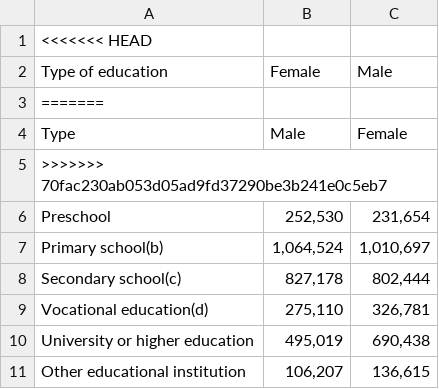
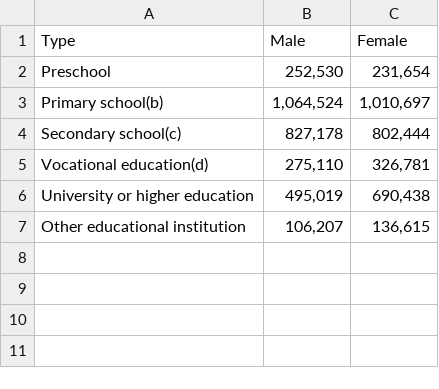
Before and after one commit to arethasantosa/Assignment-2, a CSV file: Type of education institution attending by sex(a), 2021 Census.csv, drawn as a sheet; the diff names each change by its address in the sheet, - before the commit and + after, or states it on an @@ line.

```diff
--- a/Type of education institution attending by sex(a), 2021 Census.csv
+++ b/Type of education institution attending by sex(a), 2021 Census.csv
-row 1: <<<<<<< HEAD
-row 2: Type of education | Female | Male
-row 3: =======
-row 5: >>>>>>> 70fac230ab053d05ad9fd37290be3b241e0c5eb7
```
Also changed, not shown: 3 other files.
